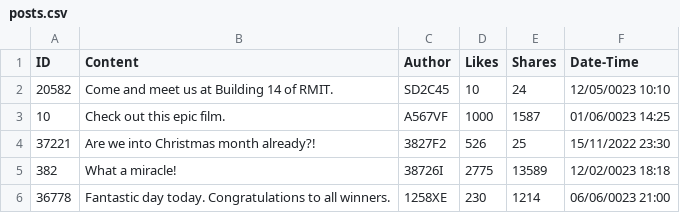
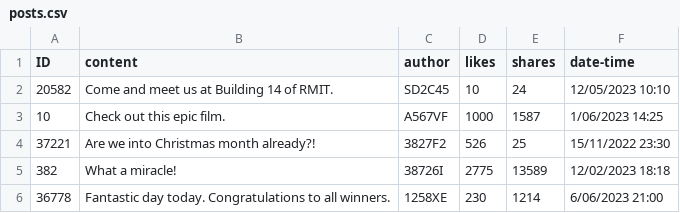
Before and after one commit to Yeonsu-Sim/Further-Programming, a CSV file: DataAnalyticsHub/db/posts.csv, drawn as a sheet.

```diff
--- a/DataAnalyticsHub/db/posts.csv
+++ b/DataAnalyticsHub/db/posts.csv
@@ -1,6 +1,6 @@
-ID,Content,Author,Likes,Shares,Date-Time
-20582,Come and meet us at Building 14 of RMIT.,SD2C45,10,24,12/05/0023 10:10
-10,Check out this epic film.,A567VF,1000,1587,01/06/0023 14:25
+ID,content,author,likes,shares,date-time
+20582,Come and meet us at Building 14 of RMIT.,SD2C45,10,24,12/05/2023 10:10
+10,Check out this epic film.,A567VF,1000,1587,1/06/2023 14:25
 37221,Are we into Christmas month already?!,3827F2,526,25,15/11/2022 23:30
-382,What a miracle!,38726I,2775,13589,12/02/0023 18:18
-36778,Fantastic day today. Congratulations to all winners.,1258XE,230,1214,06/06/0023 21:00
+382,What a miracle!,38726I,2775,13589,12/02/2023 18:18
+36778,Fantastic day today. Congratulations to all winners.,1258XE,230,1214,6/06/2023 21:00
```
Also changed, not shown: 13 other files.
